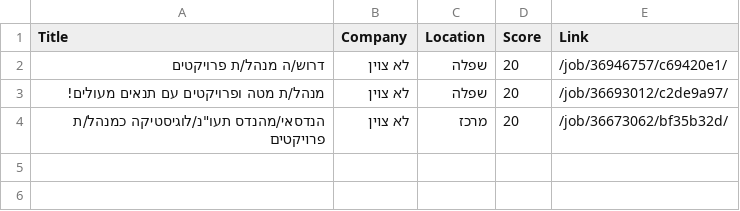
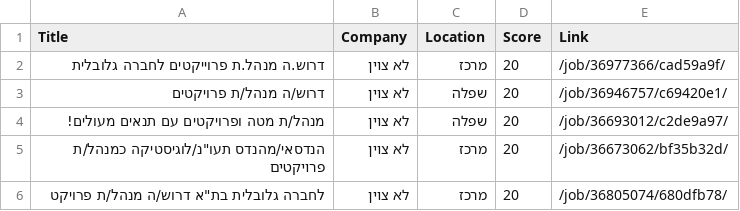
Before and after one commit to itamarw26-ctrl/agent-job, a CSV file: output/approval_queue.csv, drawn as a sheet; the diff names each change by its address in the sheet, - before the commit and + after, or states it on an @@ line.

```diff
--- a/output/approval_queue.csv
+++ b/output/approval_queue.csv
+row 2: דרוש.ה מנהל.ת פרוייקטים לחברה גלובלית | לא צוין | מרכז | 20 | /job/36977366/cad59a9f/
+row 6: לחברה גלובלית בת"א דרוש/ה מנהל/ת פרויקט | לא צוין | מרכז | 20 | /job/36805074/680dfb78/
```
